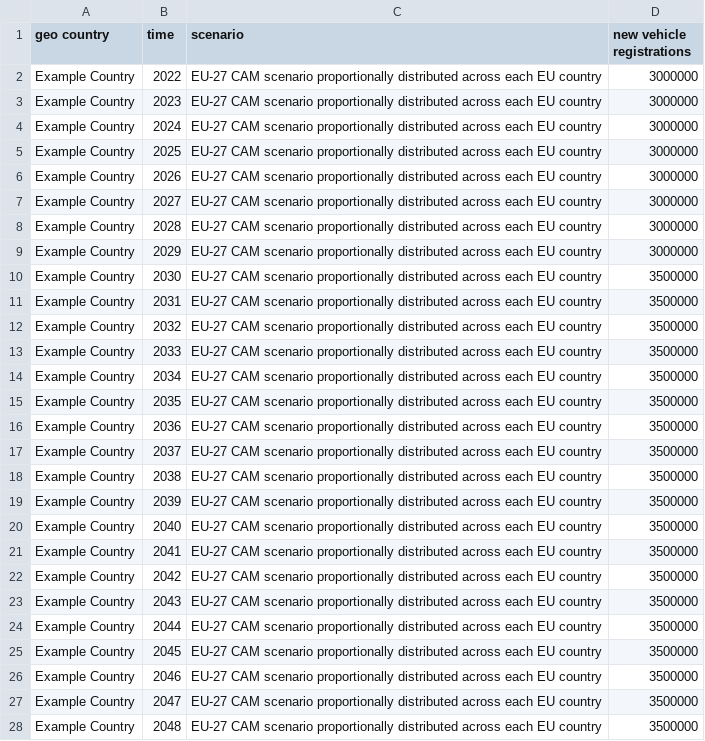
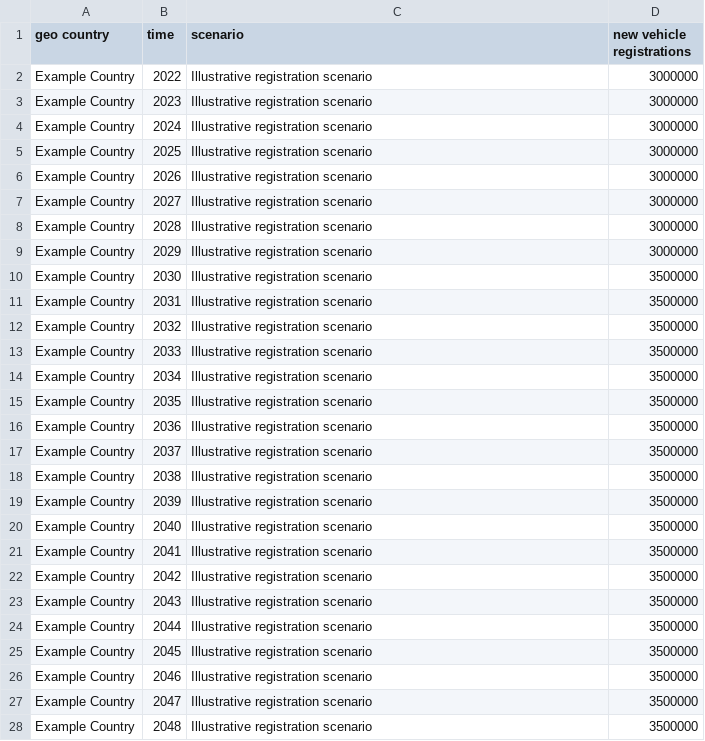
Before and after one commit to gabrielmoringmartinez/zevampy, a CSV file: examples/minimal_example/inputs/1_3_new_registrations_projected.csv, drawn as a sheet; only a part is shown; the diff covers the shown part only.

Commit message:
feat: Finalize ZEVAMPY 2.0.0 release cleanup
Update CI and contributor instructions, clean release metadata and synthetic examples, remove stale project references, and align tests and survival-rate plotting with the current implementation.

```diff
--- a/examples/minimal_example/inputs/1_3_new_registrations_projected.csv
+++ b/examples/minimal_example/inputs/1_3_new_registrations_projected.csv
@@ -1,28 +1,28 @@
 geo country;time;scenario;new vehicle registrations
-Example Country;2022;EU-27 CAM scenario proportionally distributed across each EU country;3000000
-Example Country;2023;EU-27 CAM scenario proportionally distributed across each EU country;3000000
-Example Country;2024;EU-27 CAM scenario proportionally distributed across each EU country;3000000
-Example Country;2025;EU-27 CAM scenario proportionally distributed across each EU country;3000000
-Example Country;2026;EU-27 CAM scenario proportionally distributed across each EU country;3000000
-Example Country;2027;EU-27 CAM scenario proportionally distributed across each EU country;3000000
-Example Country;2028;EU-27 CAM scenario proportionally distributed across each EU country;3000000
-Example Country;2029;EU-27 CAM scenario proportionally distributed across each EU country;3000000
-Example Country;2030;EU-27 CAM scenario proportionally distributed across each EU country;3500000
-Example Country;2031;EU-27 CAM scenario proportionally distributed across each EU country;3500000
-Example Country;2032;EU-27 CAM scenario proportionally distributed across each EU country;3500000
-Example Country;2033;EU-27 CAM scenario proportionally distributed across each EU country;3500000
-Example Country;2034;EU-27 CAM scenario proportionally distributed across each EU country;3500000
-Example Country;2035;EU-27 CAM scenario proportionally distributed across each EU country;3500000
-Example Country;2036;EU-27 CAM scenario proportionally distributed across each EU country;3500000
-Example Country;2037;EU-27 CAM scenario proportionally distributed across each EU country;3500000
-Example Country;2038;EU-27 CAM scenario proportionally distributed across each EU country;3500000
-Example Country;2039;EU-27 CAM scenario proportionally distributed across each EU country;3500000
-Example Country;2040;EU-27 CAM scenario proportionally distributed across each EU country;3500000
-Example Country;2041;EU-27 CAM scenario proportionally distributed across each EU country;3500000
-Example Country;2042;EU-27 CAM scenario proportionally distributed across each EU country;3500000
-Example Country;2043;EU-27 CAM scenario proportionally distributed across each EU country;3500000
-Example Country;2044;EU-27 CAM scenario proportionally distributed across each EU country;3500000
-Example Country;2045;EU-27 CAM scenario proportionally distributed across each EU country;3500000
-Example Country;2046;EU-27 CAM scenario proportionally distributed across each EU country;3500000
-Example Country;2047;EU-27 CAM scenario proportionally distributed across each EU country;3500000
-Example Country;2048;EU-27 CAM scenario proportionally distributed across each EU country;3500000
+Example Country;2022;Illustrative registration scenario;3000000
+Example Country;2023;Illustrative registration scenario;3000000
+Example Country;2024;Illustrative registration scenario;3000000
+Example Country;2025;Illustrative registration scenario;3000000
+Example Country;2026;Illustrative registration scenario;3000000
+Example Country;2027;Illustrative registration scenario;3000000
+Example Country;2028;Illustrative registration scenario;3000000
+Example Country;2029;Illustrative registration scenario;3000000
+Example Country;2030;Illustrative registration scenario;3500000
+Example Country;2031;Illustrative registration scenario;3500000
+Example Country;2032;Illustrative registration scenario;3500000
+Example Country;2033;Illustrative registration scenario;3500000
+Example Country;2034;Illustrative registration scenario;3500000
+Example Country;2035;Illustrative registration scenario;3500000
+Example Country;2036;Illustrative registration scenario;3500000
+Example Country;2037;Illustrative registration scenario;3500000
+Example Country;2038;Illustrative registration scenario;3500000
+Example Country;2039;Illustrative registration scenario;3500000
+Example Country;2040;Illustrative registration scenario;3500000
+Example Country;2041;Illustrative registration scenario;3500000
+Example Country;2042;Illustrative registration scenario;3500000
+Example Country;2043;Illustrative registration scenario;3500000
+Example Country;2044;Illustrative registration scenario;3500000
+Example Country;2045;Illustrative registration scenario;3500000
+Example Country;2046;Illustrative registration scenario;3500000
+Example Country;2047;Illustrative registration scenario;3500000
+Example Country;2048;Illustrative registration scenario;3500000
```
Also changed, not shown: 2 edited cells elsewhere in this file, examples/minimal_example_powertrain_survival/inputs/1_3_new_registrations_projected.csv, 10 other files.
